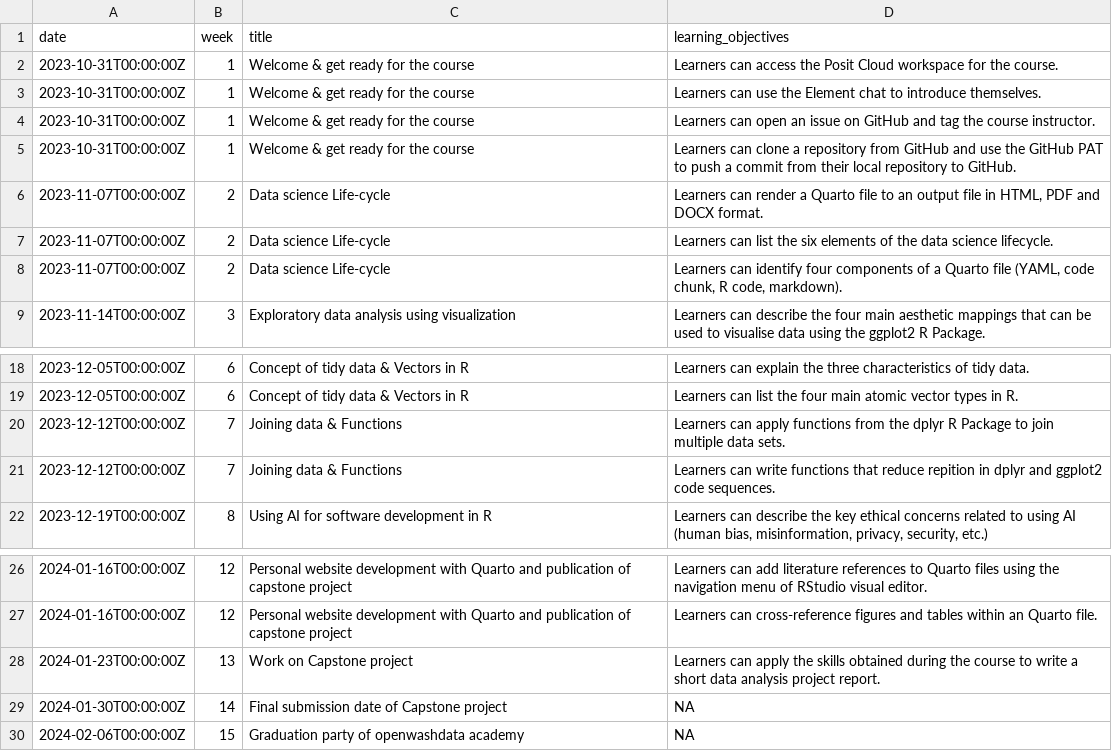
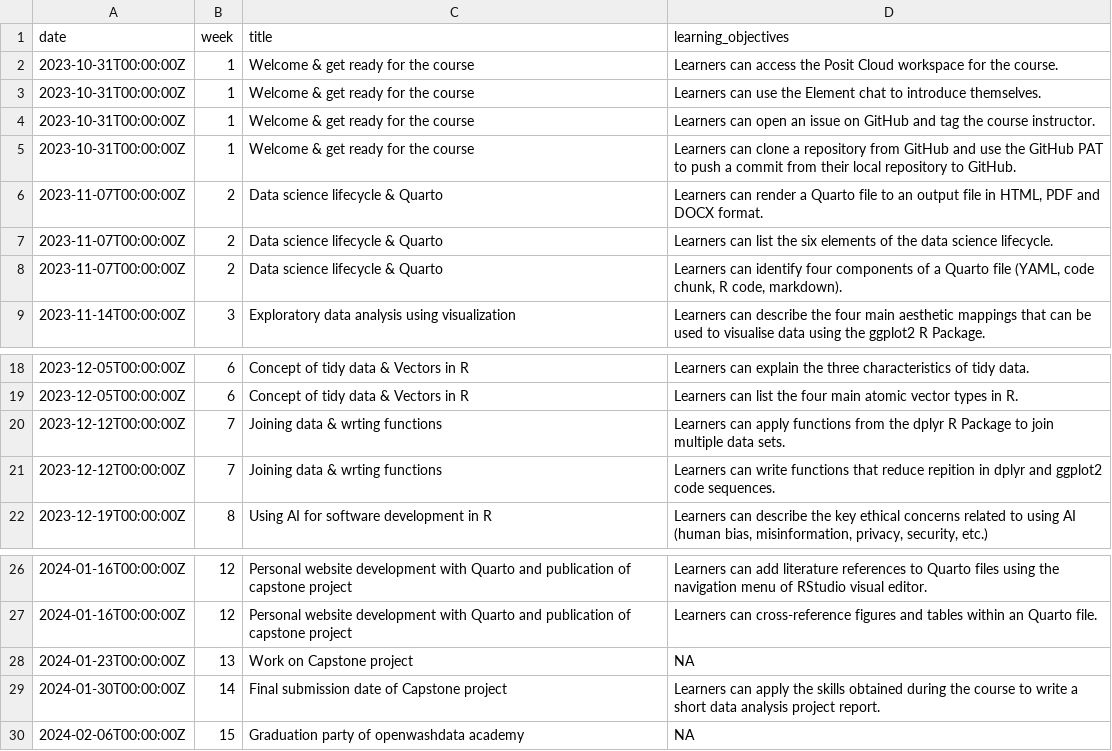
Before and after one commit to rbtl-fs25/website, a CSV file: data/tbl-02-ds4owd-001-learning-objectives.csv, drawn as a sheet; only a part is shown, gaps mark what is left out.

```diff
--- a/data/tbl-02-ds4owd-001-learning-objectives.csv
+++ b/data/tbl-02-ds4owd-001-learning-objectives.csv
@@ -5,5 +5,5 @@ date,week,title,learning_objectives
 2023-10-31T00:00:00Z,1,Welcome & get ready for the course,Learners can clone a repository from GitHub and use the GitHub PAT to push a commit from their local repository to GitHub.
-2023-11-07T00:00:00Z,2,Data science Life-cycle,"Learners can render a Quarto file to an output file in HTML, PDF and DOCX format."
-2023-11-07T00:00:00Z,2,Data science Life-cycle,Learners can list the six elements of the data science lifecycle.
-2023-11-07T00:00:00Z,2,Data science Life-cycle,"Learners can identify four components of a Quarto file (YAML, code chunk, R code, markdown)."
+2023-11-07T00:00:00Z,2,Data science lifecycle & Quarto,"Learners can render a Quarto file to an output file in HTML, PDF and DOCX format."
+2023-11-07T00:00:00Z,2,Data science lifecycle & Quarto,Learners can list the six elements of the data science lifecycle.
+2023-11-07T00:00:00Z,2,Data science lifecycle & Quarto,"Learners can identify four components of a Quarto file (YAML, code chunk, R code, markdown)."
 2023-11-14T00:00:00Z,3,Exploratory data analysis using visualization,Learners can describe the four main aesthetic mappings that can be used to visualise data using the ggplot2 R Package.
@@ -19,4 +19,4 @@ date,week,title,learning_objectives
 2023-12-05T00:00:00Z,6,Concept of tidy data & Vectors in R,Learners can list the four main atomic vector types in R.
-2023-12-12T00:00:00Z,7,Joining data & Functions,Learners can apply functions from the dplyr R Package to join multiple data sets.
-2023-12-12T00:00:00Z,7,Joining data & Functions,Learners can write functions that reduce repition in dplyr and ggplot2 code sequences.
+2023-12-12T00:00:00Z,7,Joining data & wrting functions,Learners can apply functions from the dplyr R Package to join multiple data sets.
+2023-12-12T00:00:00Z,7,Joining data & wrting functions,Learners can write functions that reduce repition in dplyr and ggplot2 code sequences.
 2023-12-19T00:00:00Z,8,Using AI for software development in R,"Learners can describe the key ethical concerns related to using AI (human bias, misinformation, privacy, security, etc.)"
@@ -27,4 +27,4 @@ date,week,title,learning_objectives
 2024-01-16T00:00:00Z,12,Personal website development with Quarto and publication of capstone project,Learners can cross-reference figures and tables within an Quarto file.
-2024-01-23T00:00:00Z,13,Work on Capstone project,Learners can apply the skills obtained during the course to write a short data analysis project report.
-2024-01-30T00:00:00Z,14,Final submission date of Capstone project,NA
+2024-01-23T00:00:00Z,13,Work on Capstone project,NA
+2024-01-30T00:00:00Z,14,Final submission date of Capstone project,Learners can apply the skills obtained during the course to write a short data analysis project report.
 2024-02-06T00:00:00Z,15,Graduation party of openwashdata academy,NA
```
Also changed, not shown: data/tbl-01-ds4owd-001-course-schedule.csv, 3 other files.
